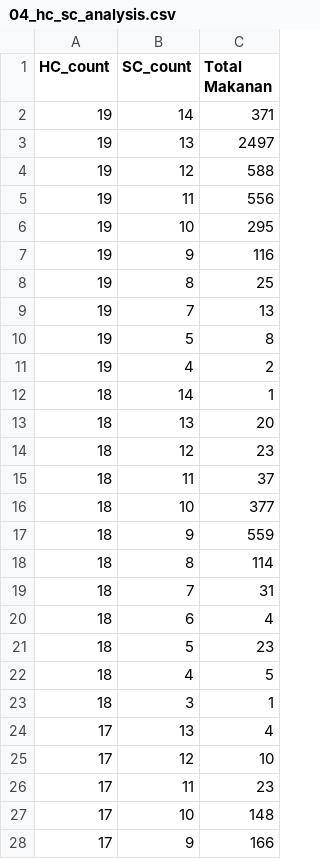
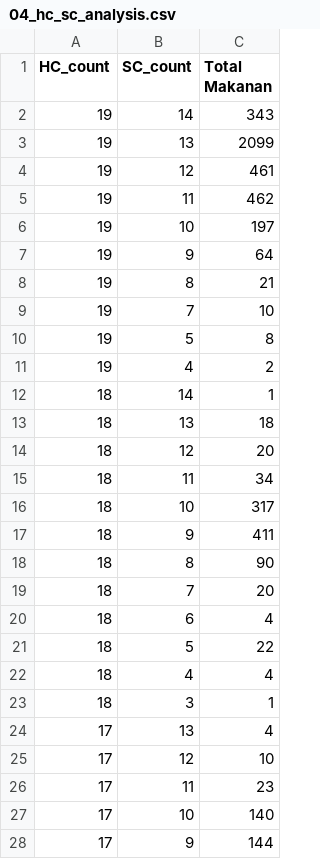
Before and after one commit to dickyfp6/chronobite, a CSV file: Data Processed/04_hc_sc_analysis.csv, drawn as a sheet; only a part is shown; the diff covers the shown part only.

Commit message:
labeling cuisine manual 2000 data

```diff
--- a/Data Processed/04_hc_sc_analysis.csv
+++ b/Data Processed/04_hc_sc_analysis.csv
@@ -1,10 +1,10 @@
 HC_count,SC_count,Total Makanan
-19,14,371
-19,13,2497
-19,12,588
-19,11,556
-19,10,295
-19,9,116
-19,8,25
-19,7,13
+19,14,343
+19,13,2099
+19,12,461
+19,11,462
+19,10,197
+19,9,64
+19,8,21
+19,7,10
 19,5,8
@@ -12,12 +12,12 @@ HC_count,SC_count,Total Makanan
 18,14,1
-18,13,20
-18,12,23
-18,11,37
-18,10,377
-18,9,559
-18,8,114
-18,7,31
+18,13,18
+18,12,20
+18,11,34
+18,10,317
+18,9,411
+18,8,90
+18,7,20
 18,6,4
-18,5,23
-18,4,5
+18,5,22
+18,4,4
 18,3,1
@@ -26,3 +26,3 @@ HC_count,SC_count,Total Makanan
 17,11,23
-17,10,148
-17,9,166
+17,10,140
+17,9,144
```
Also changed, not shown: 8 removed rows and 30 edited cells elsewhere in this file, Data Processed/03_missing_analysis.csv, 12 other files.
